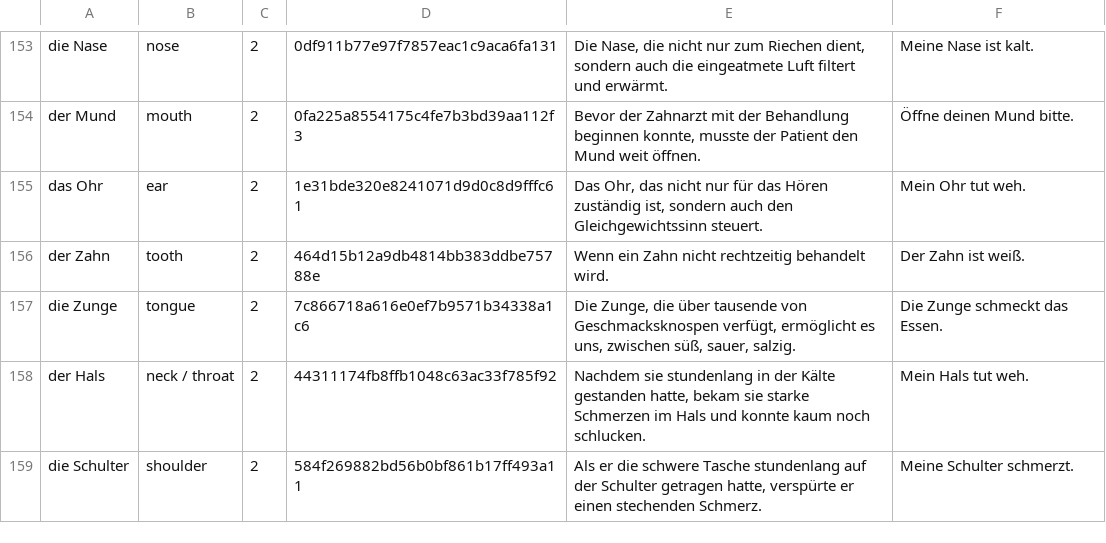
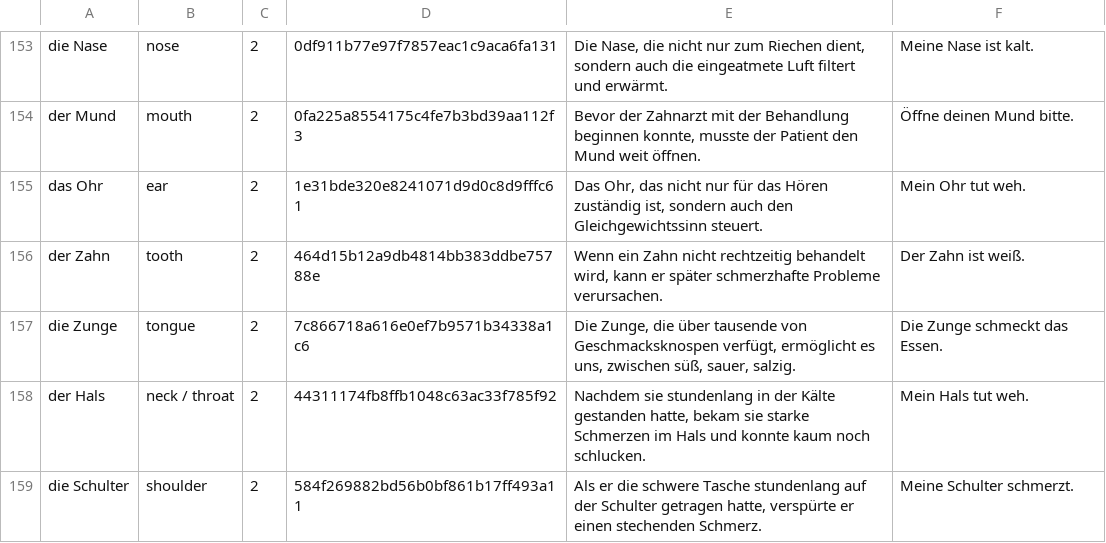
Before and after one commit to Wandersalamander/FrenchWordWizard, a CSV file: app/src/main/assets/german/dictionary_sorted_german_02.csv, drawn as a sheet; only a part is shown, gaps mark what is left out.

```diff
--- a/app/src/main/assets/german/dictionary_sorted_german_02.csv
+++ b/app/src/main/assets/german/dictionary_sorted_german_02.csv
@@ -155,3 +155,3 @@ der Mund	mouth	2	0fa225a8554175c4fe7b3bd39aa112f3	Bevor der Zahnarzt mit der Beh
 das Ohr	ear	2	1e31bde320e8241071d9d0c8d9fffc61	Das Ohr, das nicht nur für das Hören zuständig ist, sondern auch den Gleichgewichtssinn steuert.	Mein Ohr tut weh.
-der Zahn	tooth	2	464d15b12a9db4814bb383ddbe75788e	Wenn ein Zahn nicht rechtzeitig behandelt wird.	Der Zahn ist weiß.
+der Zahn	tooth	2	464d15b12a9db4814bb383ddbe75788e	Wenn ein Zahn nicht rechtzeitig behandelt wird, kann er später schmerzhafte Probleme verursachen.	Der Zahn ist weiß.
 die Zunge	tongue	2	7c866718a616e0ef7b9571b34338a1c6	Die Zunge, die über tausende von Geschmacksknospen verfügt, ermöglicht es uns, zwischen süß, sauer, salzig.	Die Zunge schmeckt das Essen.
```
Also changed, not shown: app/src/main/assets/german/dictionary_sorted_german_10.csv.
